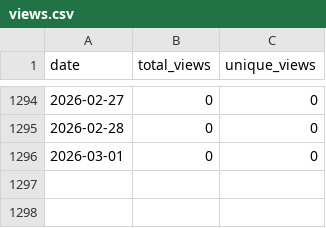
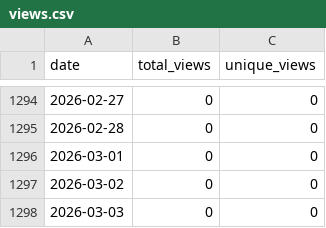
Before and after one commit to wumphlett/COMP-3700, a CSV file: .traffic/views.csv, drawn as a sheet; only a part is shown, gaps mark what is left out; the diff names each change by its address in the sheet, - before the commit and + after, or states it on an @@ line.

```diff
--- a/.traffic/views.csv
+++ b/.traffic/views.csv
+row 1297: 2026-03-02 | 0 | 0
+row 1298: 2026-03-03 | 0 | 0
```
Also changed, not shown: .traffic/clones.csv, 3 other files.
